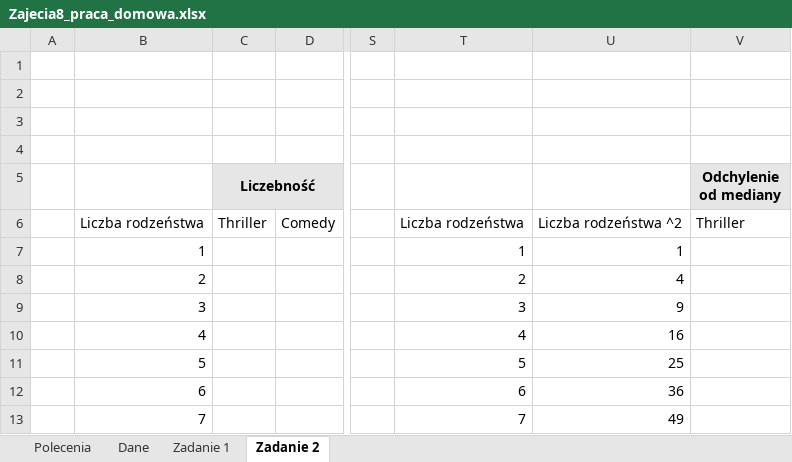
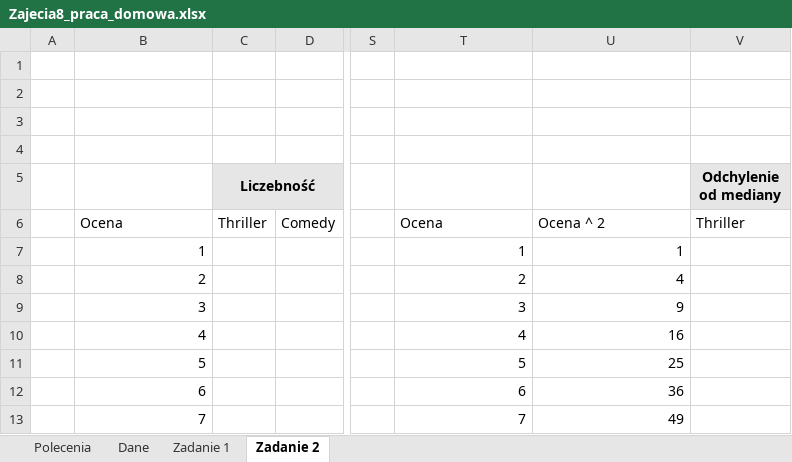
Before and after one commit to jakubrybacki/Karowa_War_Stat, an Excel workbook: Zajecia 8/Zajecia8_praca_domowa.xlsx, sheet Zadanie 2, drawn as a sheet; only a part is shown, gaps mark what is left out; values as stored, in another font and other column widths than the file's, no borders; the diff names each change by its address in the sheet, - before the commit and + after, or states it on an @@ line.

Commit message:
--

```diff
--- a/Zajecia 8/Zajecia8_praca_domowa.xlsx (sheet Zadanie 2)
+++ b/Zajecia 8/Zajecia8_praca_domowa.xlsx (sheet Zadanie 2)
-B6: Liczba rodzeństwa
+B6: Ocena
-T6: Liczba rodzeństwa
+T6: Ocena
-U6: Liczba rodzeństwa ^2
+U6: Ocena ^ 2
```
Also changed, not shown: sheet Zadanie 1.
